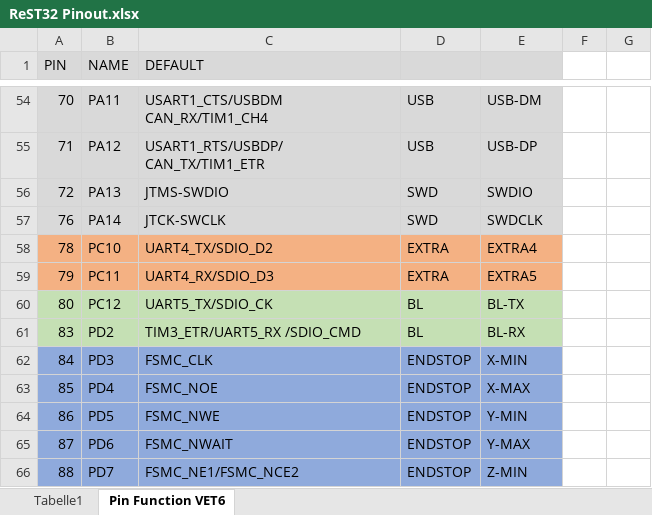
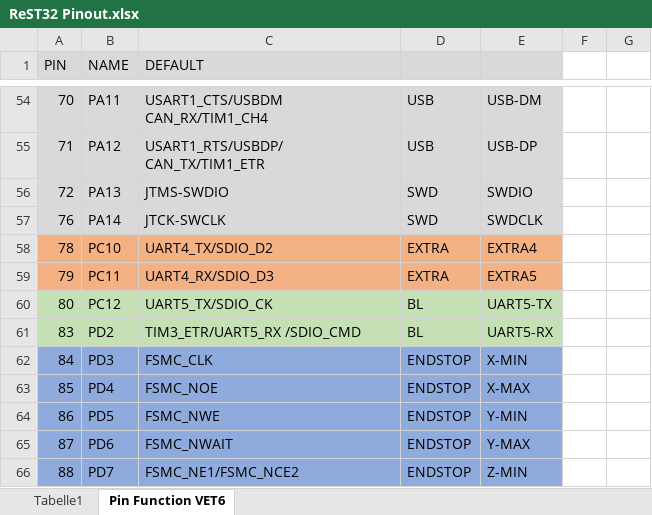
Before and after one commit to berryelectronics/ReST32, an Excel workbook: ReST32 Pinout.xlsx, sheet Pin Function VET6, drawn as a sheet; only a part is shown, gaps mark what is left out; values as stored, in another font and other column widths than the file's, no borders; the diff names each change by its address in the sheet, - before the commit and + after, or states it on an @@ line.

```diff
--- a/ReST32 Pinout.xlsx (sheet Pin Function VET6)
+++ b/ReST32 Pinout.xlsx (sheet Pin Function VET6)
-E60: BL-TX
+E60: UART5-TX
-E61: BL-RX
+E61: UART5-RX
```
Also changed, not shown: 7 other files.
